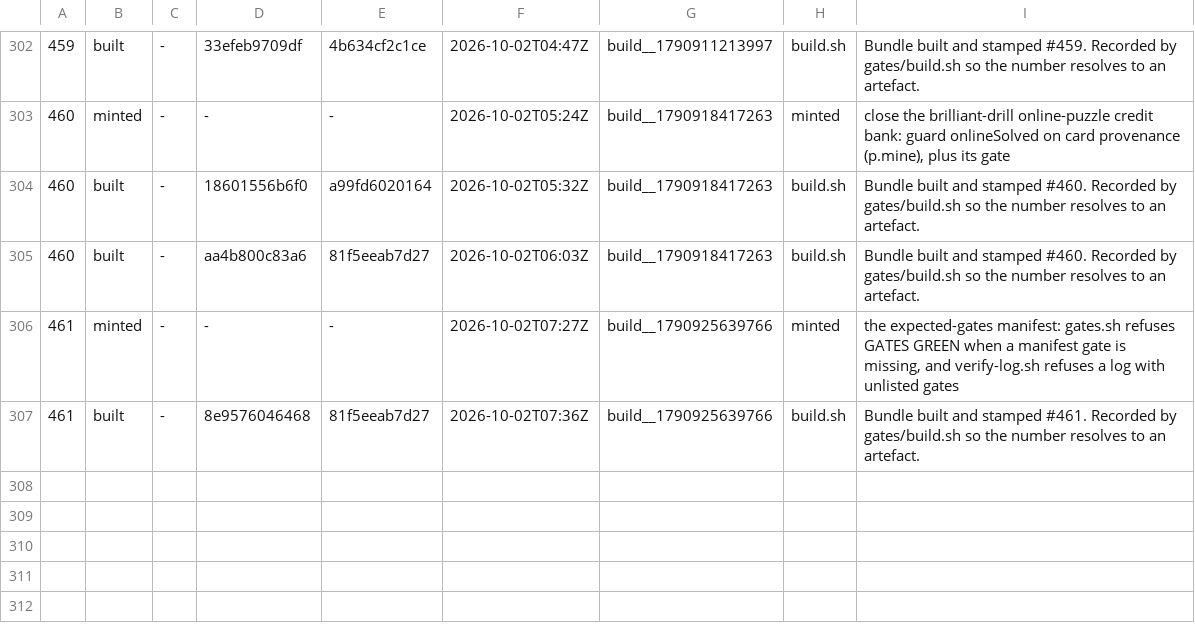
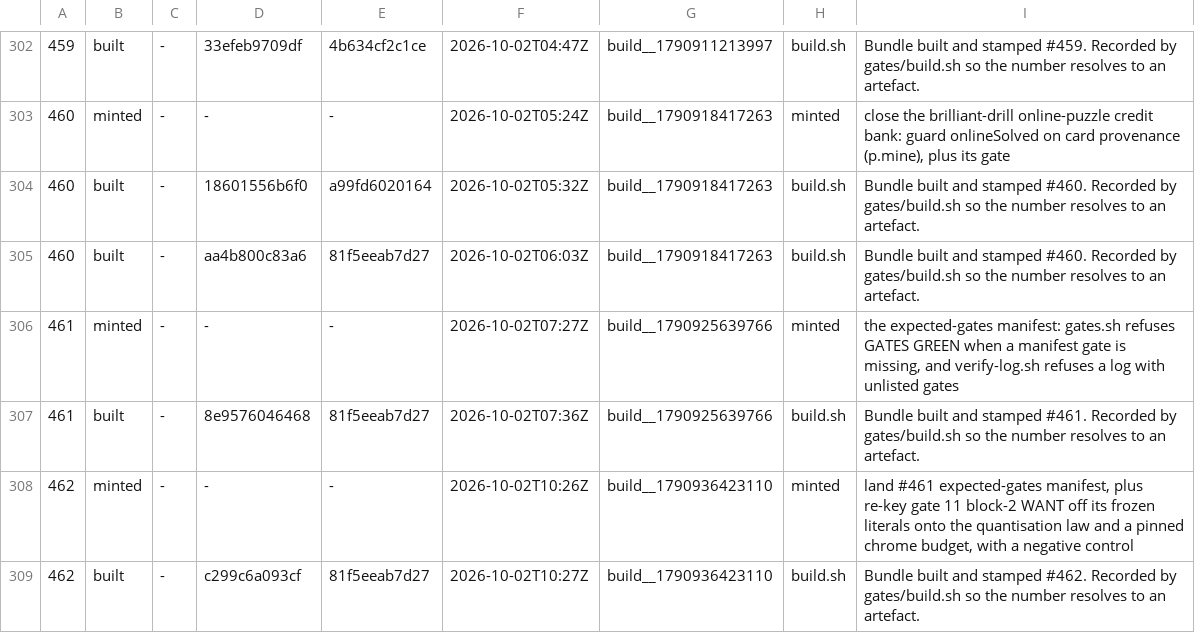
Before and after one commit to LearnToCheckmate/chess-trainer, a TSV file: gates/build-numbers.tsv, drawn as a sheet; only a part is shown, gaps mark what is left out.

```diff
--- a/gates/build-numbers.tsv
+++ b/gates/build-numbers.tsv
@@ -307 +307,3 @@
 461	built	-	8e9576046468	81f5eeab7d27	2026-10-02T07:36Z	build__1790925639766	build.sh	Bundle built and stamped #461. Recorded by gates/build.sh so the number resolves to an artefact.
+462	minted	-	-	-	2026-10-02T10:26Z	build__1790936423110	minted	land #461 expected-gates manifest, plus re-key gate 11 block-2 WANT off its frozen literals onto the quantisation law and a pinned chrome budget, with a negative control
+462	built	-	c299c6a093cf	81f5eeab7d27	2026-10-02T10:27Z	build__1790936423110	build.sh	Bundle built and stamped #462. Recorded by gates/build.sh so the number resolves to an artefact.
```
Also changed, not shown: 1 other file.
